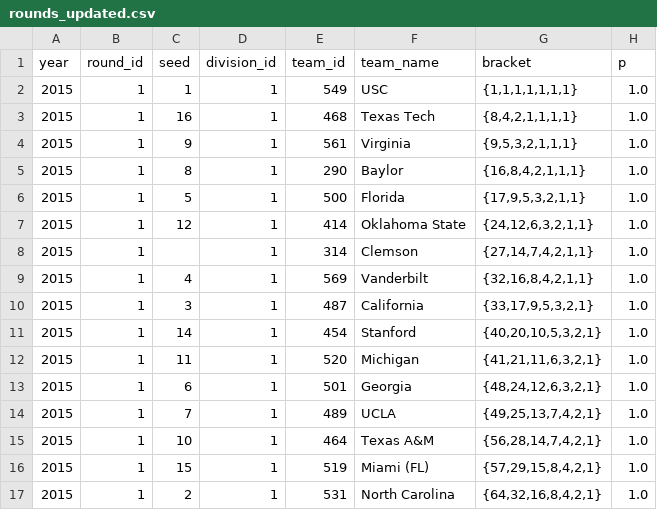
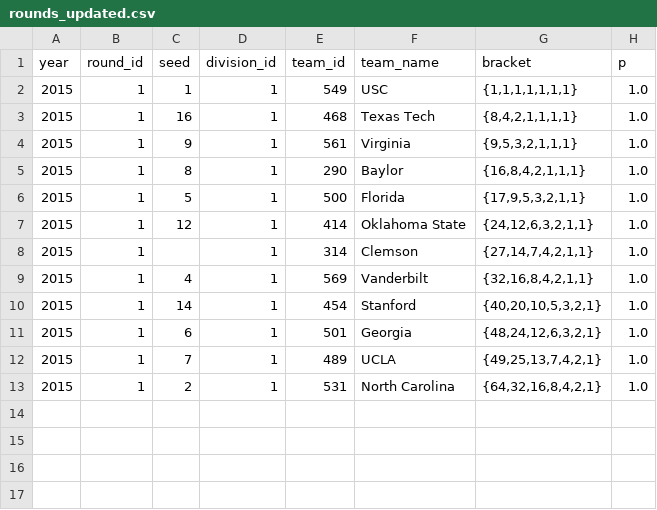
Before and after one commit to octonion/tennis, a CSV file: women_tournament/rounds_updated.csv, drawn as a sheet; the diff names each change by its address in the sheet, - before the commit and + after, or states it on an @@ line.

```diff
--- a/women_tournament/rounds_updated.csv
+++ b/women_tournament/rounds_updated.csv
-row 10: 2015 | 1 | 3 | 1 | 487 | California | {33,17,9,5,3,2,1} | 1.0
-row 12: 2015 | 1 | 11 | 1 | 520 | Michigan | {41,21,11,6,3,2,1} | 1.0
-row 15: 2015 | 1 | 10 | 1 | 464 | Texas A&M | {56,28,14,7,4,2,1} | 1.0
-row 16: 2015 | 1 | 15 | 1 | 519 | Miami (FL) | {57,29,15,8,4,2,1} | 1.0
```
Also changed, not shown: women_tournament/round_p.csv, 3 other files.
